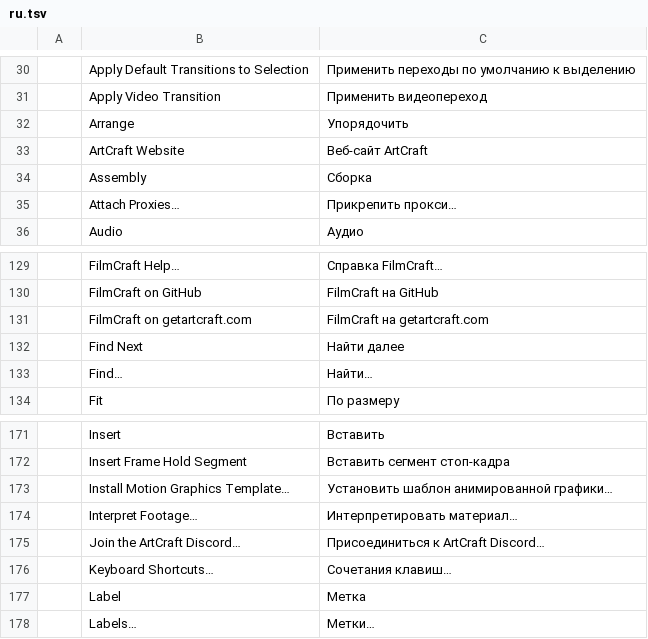
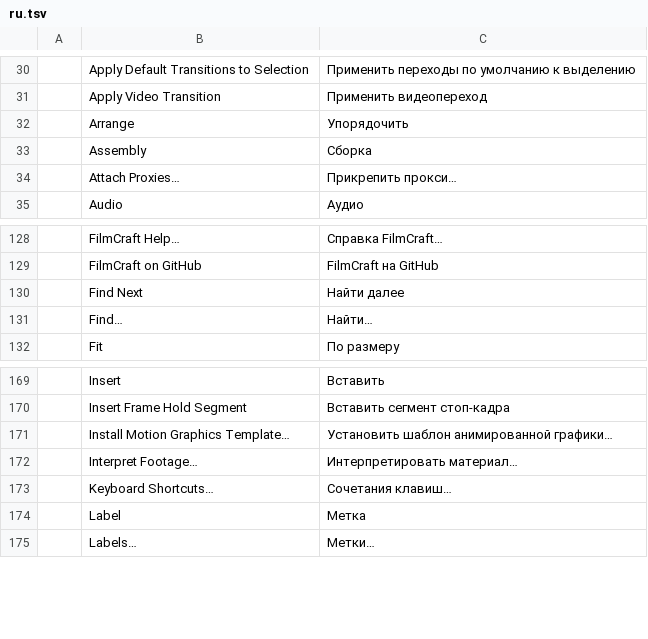
Before and after one commit to dspvmedia/dspv-cut, a TSV file: crates/ui-egui/src/i18n/ru.tsv, drawn as a sheet; only a part is shown, gaps mark what is left out; the diff names each change by its address in the sheet, - before the commit and + after, or states it on an @@ line.

```diff
--- a/crates/ui-egui/src/i18n/ru.tsv
+++ b/crates/ui-egui/src/i18n/ru.tsv
-row 33:  | ArtCraft Website | Веб-сайт ArtCraft
-row 131:  | FilmCraft on getartcraft.com | FilmCraft на getartcraft.com
-row 175:  | Join the ArtCraft Discord… | Присоединиться к ArtCraft Discord…
```
Also changed, not shown: crates/ui-egui/src/i18n/id.tsv, crates/ui-egui/src/i18n/ko.tsv, 41 other files.
